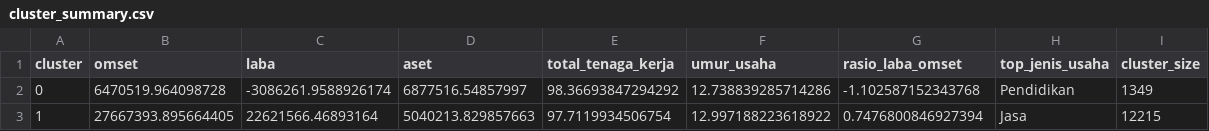
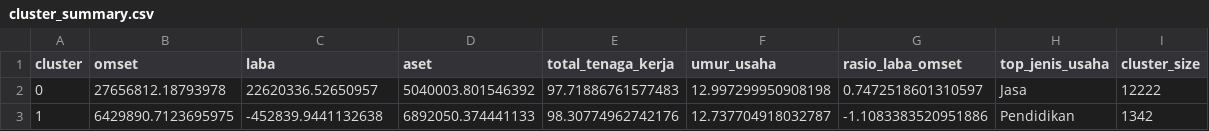
Before and after one commit to ollafadillah/Laravel-Konekin, a CSV file: ml-service/models/cluster_summary.csv, drawn as a sheet.

Commit message:
update cluster summary & elbow plot

```diff
--- a/ml-service/models/cluster_summary.csv
+++ b/ml-service/models/cluster_summary.csv
@@ -1,3 +1,3 @@
 cluster,omset,laba,aset,total_tenaga_kerja,umur_usaha,rasio_laba_omset,top_jenis_usaha,cluster_size
-0,6470519.964098728,-3086261.9588926174,6877516.54857997,98.36693847294292,12.738839285714286,-1.102587152343768,Pendidikan,1349
-1,27667393.895664405,22621566.46893164,5040213.829857663,97.7119934506754,12.997188223618922,0.7476800846927394,Jasa,12215
+0,27656812.18793978,22620336.52650957,5040003.801546392,97.71886761577483,12.997299950908198,0.7472518601310597,Jasa,12222
+1,6429890.7123695975,-452839.9441132638,6892050.374441133,98.30774962742176,12.737704918032787,-1.1083383520951886,Pendidikan,1342
```
Also changed, not shown: 1 other file.
